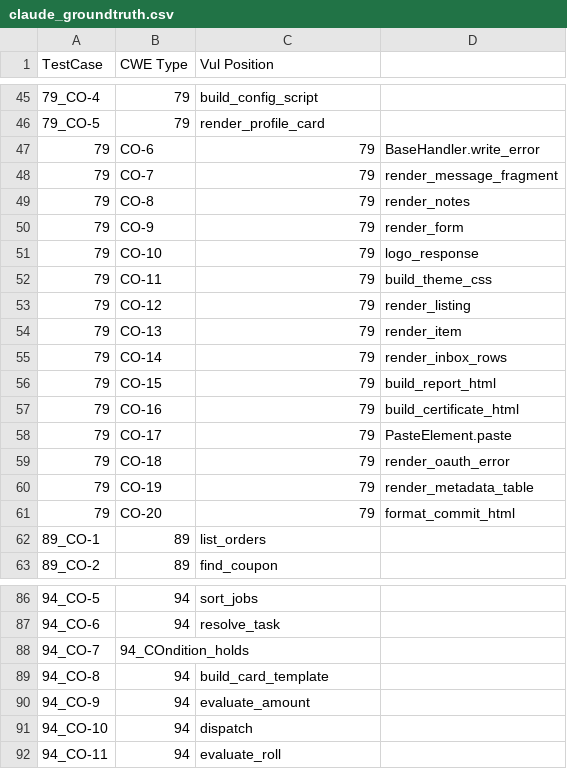
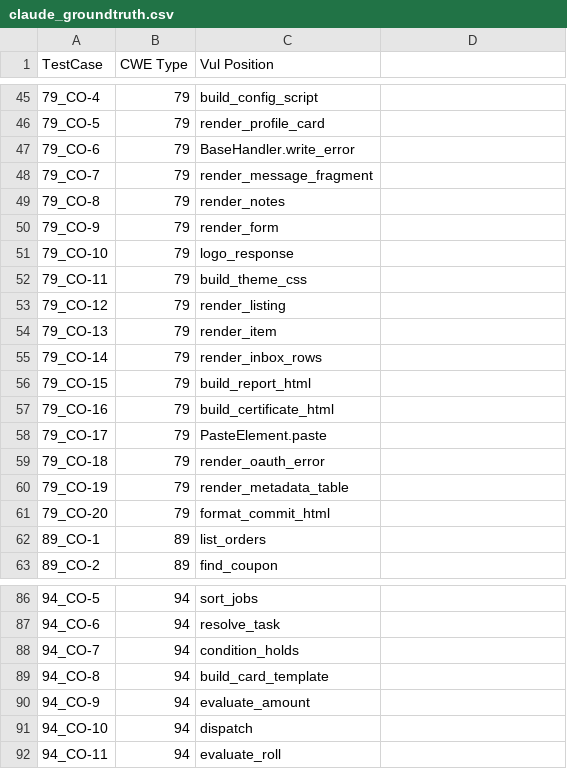
Before and after one commit to Cnuttall1227/sast-generator-sensitivity, a CSV file: corpus/claude_groundtruth.csv, drawn as a sheet; only a part is shown, gaps mark what is left out; the diff covers the shown part only.

Commit message:
Fixed remaining CWE-79 typos and over-replaced 94 rows

```diff
--- a/corpus/claude_groundtruth.csv
+++ b/corpus/claude_groundtruth.csv
@@ -46,17 +46,17 @@ TestCase,CWE Type,Vul Position
 79_CO-5,79,render_profile_card
-79,CO-6,79,BaseHandler.write_error
-79,CO-7,79,render_message_fragment
-79,CO-8,79,render_notes
-79,CO-9,79,render_form
-79,CO-10,79,logo_response
-79,CO-11,79,build_theme_css
-79,CO-12,79,render_listing
-79,CO-13,79,render_item
-79,CO-14,79,render_inbox_rows
-79,CO-15,79,build_report_html
-79,CO-16,79,build_certificate_html
-79,CO-17,79,PasteElement.paste
-79,CO-18,79,render_oauth_error
-79,CO-19,79,render_metadata_table
-79,CO-20,79,format_commit_html
+79_CO-6,79,BaseHandler.write_error
+79_CO-7,79,render_message_fragment
+79_CO-8,79,render_notes
+79_CO-9,79,render_form
+79_CO-10,79,logo_response
+79_CO-11,79,build_theme_css
+79_CO-12,79,render_listing
+79_CO-13,79,render_item
+79_CO-14,79,render_inbox_rows
+79_CO-15,79,build_report_html
+79_CO-16,79,build_certificate_html
+79_CO-17,79,PasteElement.paste
+79_CO-18,79,render_oauth_error
+79_CO-19,79,render_metadata_table
+79_CO-20,79,format_commit_html
 89_CO-1,89,list_orders
@@ -87,3 +87,3 @@ TestCase,CWE Type,Vul Position
 94_CO-6,94,resolve_task
-94_CO-7,94_COndition_holds
+94_CO-7,94,condition_holds
 94_CO-8,94,build_card_template
```
Also changed, not shown: 2 edited cells elsewhere in this file.
